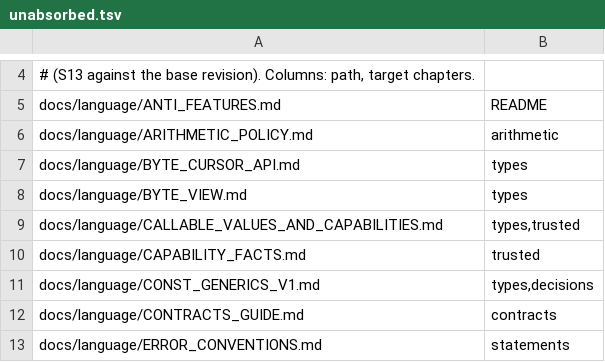
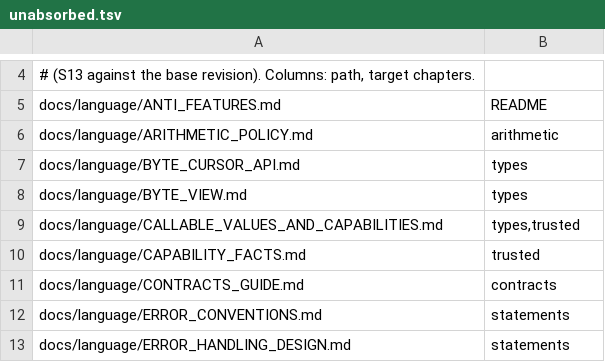
Before and after one commit to unbalancedparentheses/concrete2, a TSV file: docs/spec/unabsorbed.tsv, drawn as a sheet; only a part is shown, gaps mark what is left out; the shorter side is filled out with more unchanged rows; the diff names each change by its address in the sheet, - before the commit and + after, or states it on an @@ line.

Commit message:
spec: docs/language/CONST_GENERICS_V1.md is a deferred design, not a rule: move it to research/language, record the absence in types.md ("No const generics"), and fix its links

```diff
--- a/docs/spec/unabsorbed.tsv
+++ b/docs/spec/unabsorbed.tsv
-row 11: docs/language/CONST_GENERICS_V1.md | types,decisions
```
Also changed, not shown: 5 other files.
